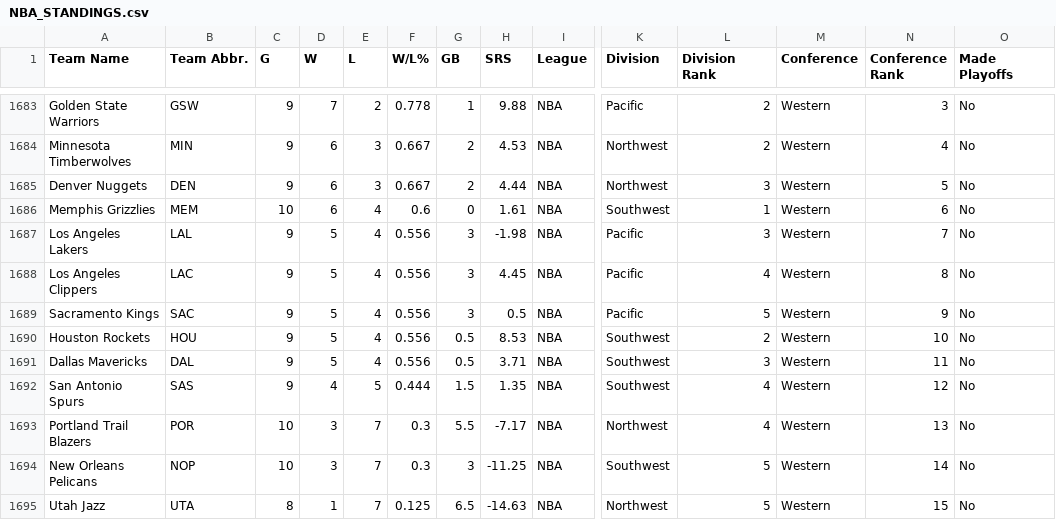
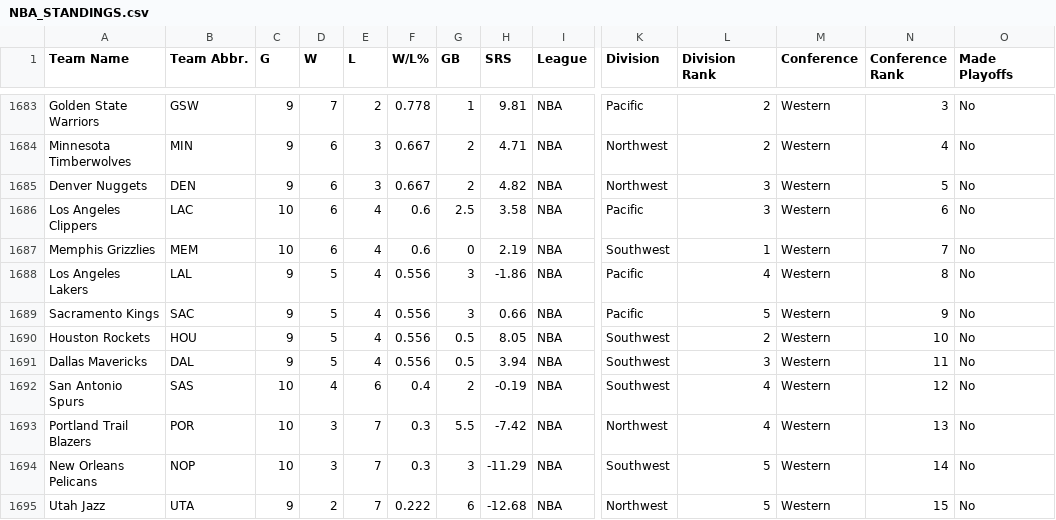
Before and after one commit to djvn2002/Basketball_Database, a CSV file: NBA/LEAGUE/NBA_STANDINGS.csv, drawn as a sheet; only a part is shown, gaps mark what is left out; removed rows and columns are numbered as before the commit, all else as after; rows hold the shown columns only; the diff covers the shown part only; the diff names each change by its address in the sheet, - before the commit and + after, or states it on an @@ line.

```diff
--- a/NBA/LEAGUE/NBA_STANDINGS.csv
+++ b/NBA/LEAGUE/NBA_STANDINGS.csv
-H1683 (SRS): 9.88
+H1683 (SRS): 9.81
-H1684 (SRS): 4.53
+H1684 (SRS): 4.71
-H1685 (SRS): 4.44
+H1685 (SRS): 4.82
+row 1686: Los Angeles Clippers | LAC | 10 | 6 | 4 | 0.6 | 2.5 | 3.58 | NBA | Pacific | 3 | Western | 6 | No
-H1687 (SRS): 1.61
+H1687 (SRS): 2.19
-N1687 (Conference Rank): 6
+N1687 (Conference Rank): 7
-H1688 (SRS): -1.98
+H1688 (SRS): -1.86
-L1688 (Division Rank): 3
+L1688 (Division Rank): 4
-N1688 (Conference Rank): 7
+N1688 (Conference Rank): 8
-row 1688: Los Angeles Clippers | LAC | 9 | 5 | 4 | 0.556 | 3 | 4.45 | NBA | Pacific | 4 | Western | 8 | No
-H1689 (SRS): 0.5
+H1689 (SRS): 0.66
-H1690 (SRS): 8.53
+H1690 (SRS): 8.05
-H1691 (SRS): 3.71
+H1691 (SRS): 3.94
-C1692 (G): 9
+C1692 (G): 10
-E1692 (L): 5
+E1692 (L): 6
-F1692 (W/L%): 0.444
+F1692 (W/L%): 0.4
-G1692 (GB): 1.5
+G1692 (GB): 2
-H1692 (SRS): 1.35
+H1692 (SRS): -0.19
-H1693 (SRS): -7.17
+H1693 (SRS): -7.42
-H1694 (SRS): -11.25
+H1694 (SRS): -11.29
-C1695 (G): 8
+C1695 (G): 9
-D1695 (W): 1
+D1695 (W): 2
-F1695 (W/L%): 0.125
+F1695 (W/L%): 0.222
-G1695 (GB): 6.5
+G1695 (GB): 6
-H1695 (SRS): -14.63
+H1695 (SRS): -12.68
```
Also changed, not shown: 4 added rows, 4 removed rows and 24 edited cells elsewhere in this file.
